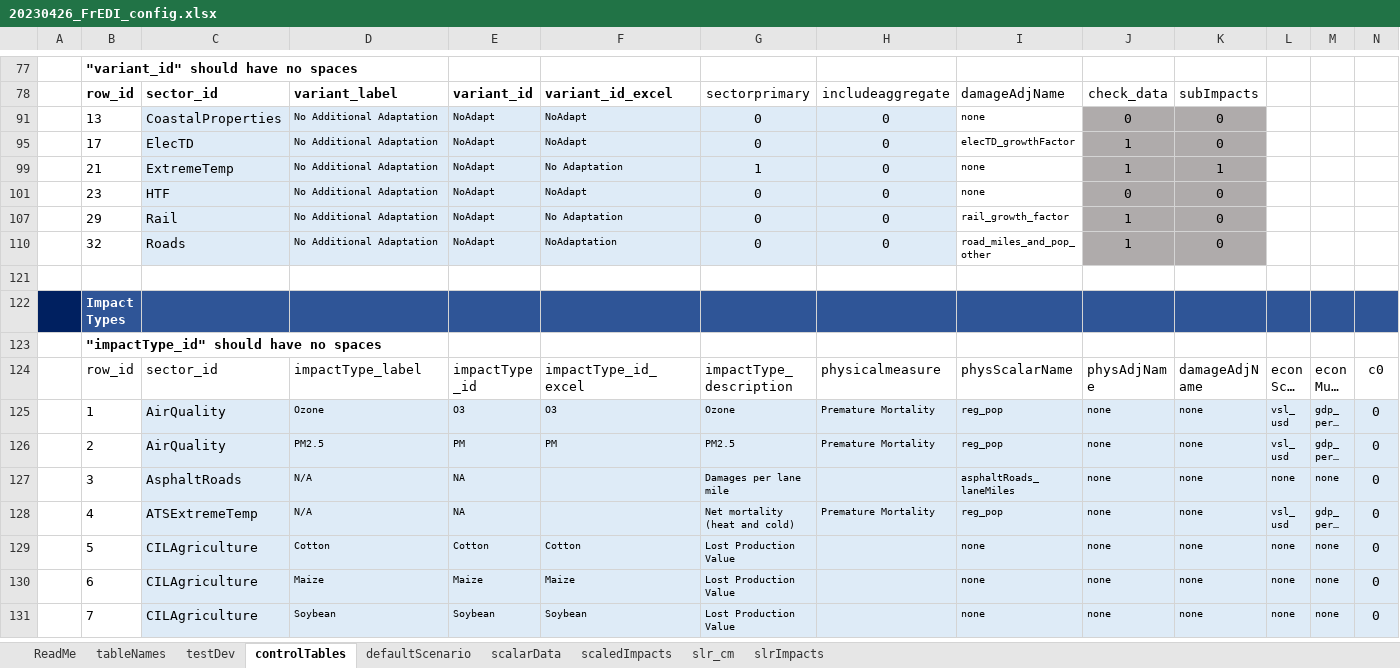
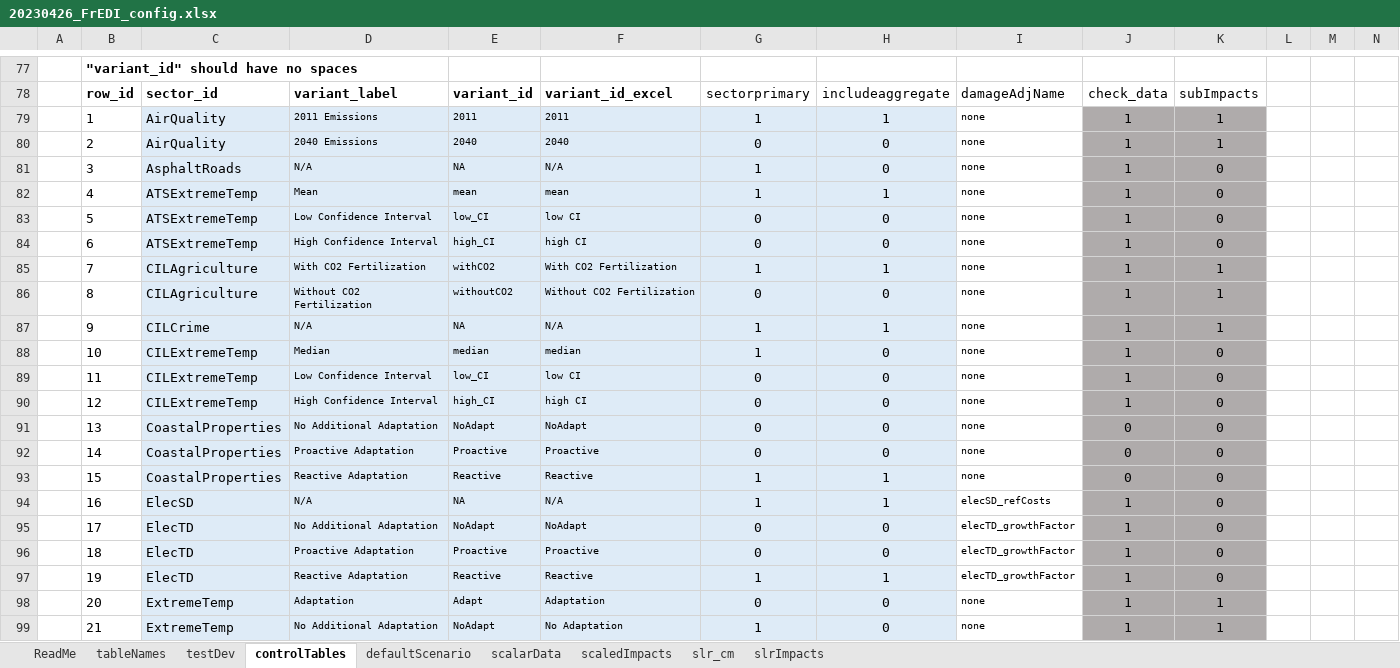
Before and after one commit to USEPA/FrEDI, an Excel workbook: createSystemData/inst/extdata/20230426_FrEDI_config.xlsx, sheet controlTables, drawn as a sheet; only a part is shown, gaps mark what is left out; the shorter side is filled out with more unchanged rows; long unchanged cells end in …; values as stored, in another font and other column widths than the file's, no borders; conditional formats and table styles not drawn; rows hold the shown columns only; the diff covers the shown part only; the diff names each change by its address in the sheet, - before the commit and + after, or states it on an @@ line.

Commit message:
Update 20230426_FrEDI_config.xlsx
Removed filter from variants table

```diff
--- a/createSystemData/inst/extdata/20230426_FrEDI_config.xlsx (sheet controlTables)
+++ b/createSystemData/inst/extdata/20230426_FrEDI_config.xlsx (sheet controlTables)
@@ row 79 unhidden:  | 1 | AirQuality | 2011 Emissions | 2011 | 2011 | 1 | 1 | none | 1 | 1 @@
@@ row 80 unhidden:  | 2 | AirQuality | 2040 Emissions | 2040 | 2040 | 0 | 0 | none | 1 | 1 @@
@@ row 81 unhidden:  | 3 | AsphaltRoads | N/A | NA | N/A | 1 | 0 | none | 1 | 0 @@
@@ row 82 unhidden:  | 4 | ATSExtremeTemp | Mean | mean | mean | 1 | 1 | none | 1 | 0 @@
@@ row 83 unhidden:  | 5 | ATSExtremeTemp | Low Confidence Interval | low_CI | low CI | 0 | 0 | none | 1 | 0 @@
@@ row 84 unhidden:  | 6 | ATSExtremeTemp | High Confidence Interval | high_CI | high CI | 0 | 0 | none | 1 | 0 @@
@@ row 85 unhidden:  | 7 | CILAgriculture | With CO2 Fertilization | withCO2 | With CO2 Fertilization | 1 | 1 | none | 1 | 1 @@
@@ row 86 unhidden:  | 8 | CILAgriculture | Without CO2 Fertilization | withoutCO2 | Without CO2 Fertilization | 0 | 0 | none | 1 | 1 @@
@@ row 87 unhidden:  | 9 | CILCrime | N/A | NA | N/A | 1 | 1 | none | 1 | 1 @@
@@ row 88 unhidden:  | 10 | CILExtremeTemp | Median | median | median | 1 | 0 | none | 1 | 0 @@
@@ row 89 unhidden:  | 11 | CILExtremeTemp | Low Confidence Interval | low_CI | low CI | 0 | 0 | none | 1 | 0 @@
@@ row 90 unhidden:  | 12 | CILExtremeTemp | High Confidence Interval | high_CI | high CI | 0 | 0 | none | 1 | 0 @@
@@ row 92 unhidden:  | 14 | CoastalProperties | Proactive Adaptation | Proactive | Proactive | 0 | 0 | none | 0 | 0 @@
@@ row 93 unhidden:  | 15 | CoastalProperties | Reactive Adaptation | Reactive | Reactive | 1 | 1 | none | 0 | 0 @@
@@ row 94 unhidden:  | 16 | ElecSD | N/A | NA | N/A | 1 | 1 | elecSD_refCosts | 1 | 0 @@
@@ row 96 unhidden:  | 18 | ElecTD | Proactive Adaptation | Proactive | Proactive | 0 | 0 | elecTD_growthFactor | 1 | 0 @@
@@ row 97 unhidden:  | 19 | ElecTD | Reactive Adaptation | Reactive | Reactive | 1 | 1 | elecTD_growthFactor | 1 | 0 @@
@@ row 98 unhidden:  | 20 | ExtremeTemp | Adaptation | Adapt | Adaptation | 0 | 0 | none | 1 | 1 @@
```
Also changed, not shown: 18 hidden or unhidden rows elsewhere in this sheet.
